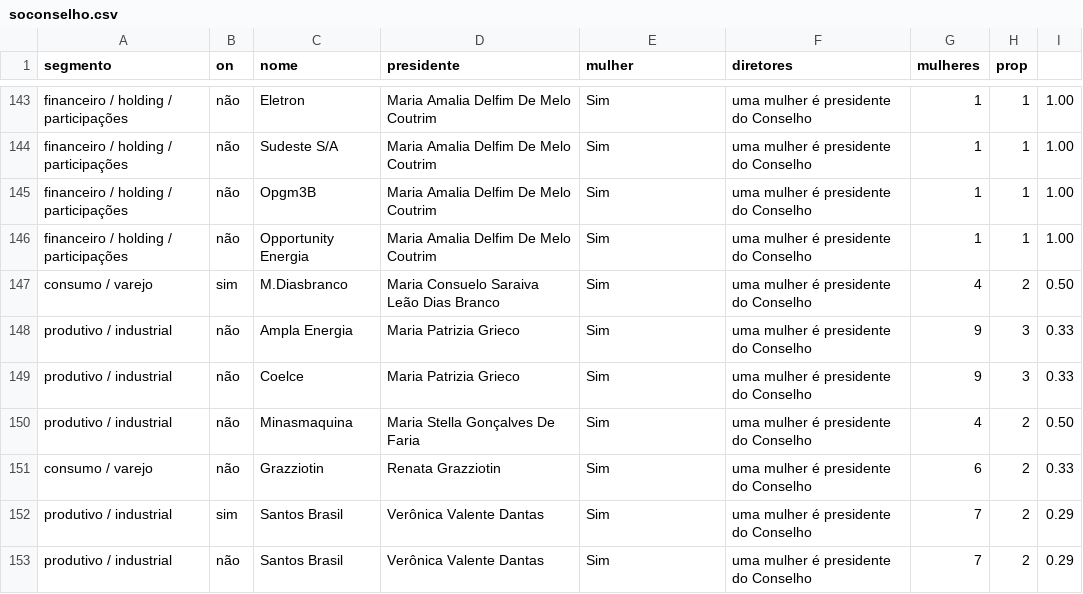
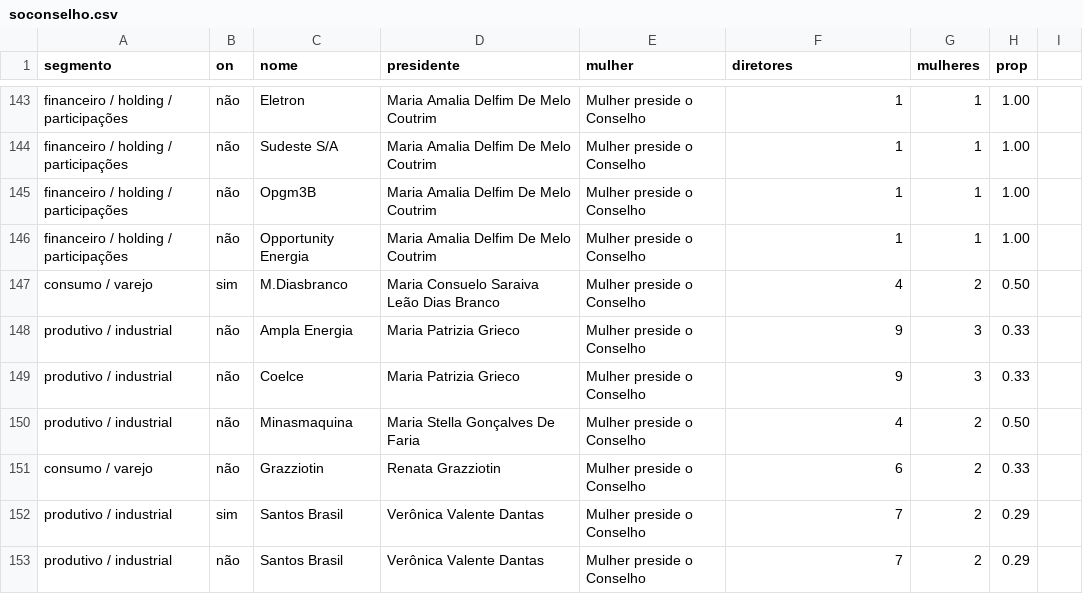
Before and after one commit to sergiospagnuolo/dados, a CSV file: direitos-humanos/generomo_numero/soconselho.csv, drawn as a sheet; only a part is shown, gaps mark what is left out; the diff covers the shown part only; the diff names each change by its address in the sheet, - before the commit and + after, or states it on an @@ line.

```diff
--- a/direitos-humanos/generomo_numero/soconselho.csv
+++ b/direitos-humanos/generomo_numero/soconselho.csv
-E143:E153 (mulher): Sim
+E143:E153 (mulher): Mulher preside o Conselho
-F143:F146 (diretores): uma mulher é presidente do Conselho
+F143:F146 (diretores): 1
-H143:H146 (prop): 1
+H143:H146 (prop): 1.00
-I143:I146: 1.00
+I143:I146: (empty)
-F147 (diretores): uma mulher é presidente do Conselho
+F147 (diretores): 4
-G147 (mulheres): 4
+G147 (mulheres): 2
-H147 (prop): 2
+H147 (prop): 0.50
-I147: 0.50
+I147: (empty)
-F148:F149 (diretores): uma mulher é presidente do Conselho
+F148:F149 (diretores): 9
-G148:G149 (mulheres): 9
+G148:G149 (mulheres): 3
-H148:H149 (prop): 3
+H148:H149 (prop): 0.33
-I148:I149: 0.33
+I148:I149: (empty)
-F150 (diretores): uma mulher é presidente do Conselho
+F150 (diretores): 4
-G150 (mulheres): 4
+G150 (mulheres): 2
-H150 (prop): 2
+H150 (prop): 0.50
-I150: 0.50
+I150: (empty)
-F151 (diretores): uma mulher é presidente do Conselho
+F151 (diretores): 6
-G151 (mulheres): 6
+G151 (mulheres): 2
-H151 (prop): 2
+H151 (prop): 0.33
-I151: 0.33
+I151: (empty)
-F152:F153 (diretores): uma mulher é presidente do Conselho
+F152:F153 (diretores): 7
-G152:G153 (mulheres): 7
+G152:G153 (mulheres): 2
-H152:H153 (prop): 2
+H152:H153 (prop): 0.29
-I152:I153: 0.29
+I152:I153: (empty)
```
Also changed, not shown: 40 edited cells elsewhere in this file.
